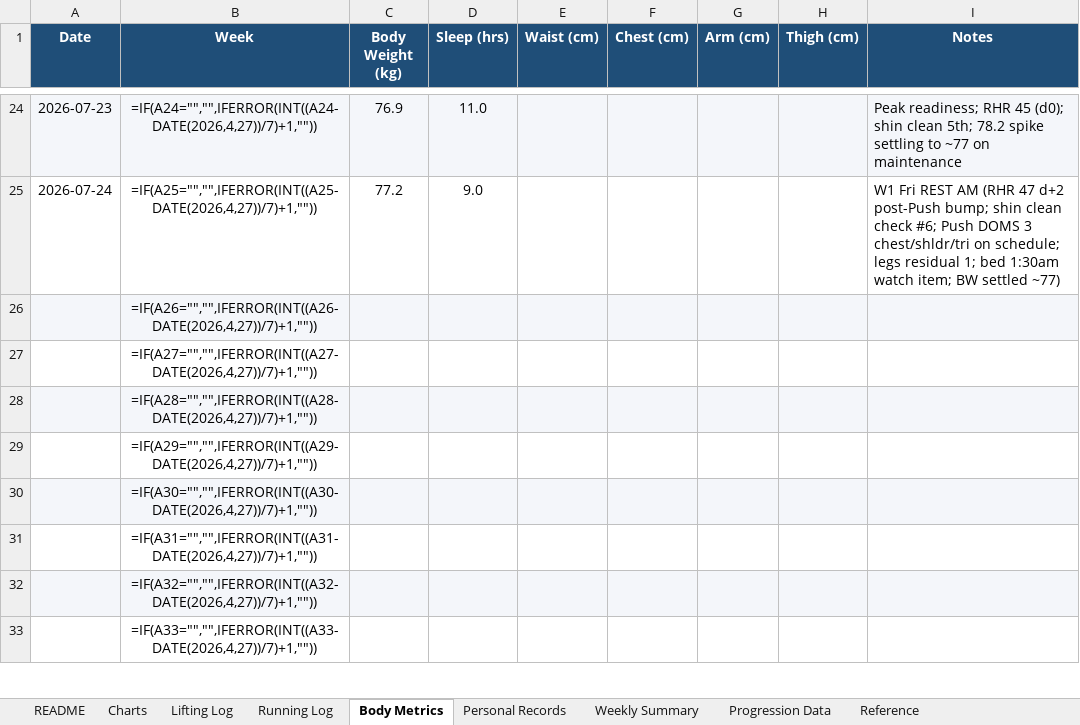
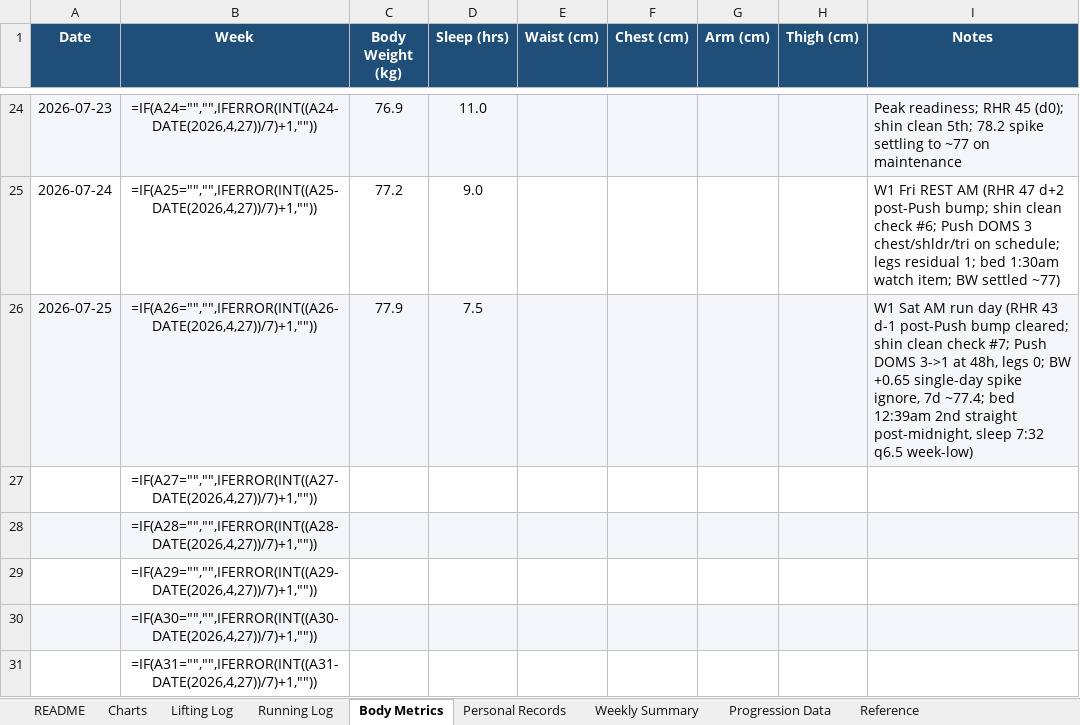
Before and after one commit to Giusepe-3/Training, an Excel workbook: logs/training_log.xlsx, sheet Body Metrics, drawn as a sheet; only a part is shown, gaps mark what is left out; the shorter side is filled out with more unchanged rows; values as stored, in another font and other column widths than the file's, no borders; formulas without a stored value are shown as written; the diff names each change by its address in the sheet, - before the commit and + after, or states it on an @@ line.

```diff
--- a/logs/training_log.xlsx (sheet Body Metrics)
+++ b/logs/training_log.xlsx (sheet Body Metrics)
-A26 (Date): (empty)
+A26 (Date): 2026-07-25
-C26 (Body Weight (kg)): (empty)
+C26 (Body Weight (kg)): 77.9
-D26 (Sleep (hrs)): (empty)
+D26 (Sleep (hrs)): 7.5
-I26 (Notes): (empty)
+I26 (Notes): W1 Sat AM run day (RHR 43 d-1 post-Push bump cleared; shin clean check #7; Push DOMS 3->1 at 48h, legs 0; BW +0.65 single-day spike ignore, 7d ~77.4; bed 12:39am 2nd straight post-midnight, sleep 7:32 q6.5 week-low)
```
Also changed, not shown: 2 other files.
